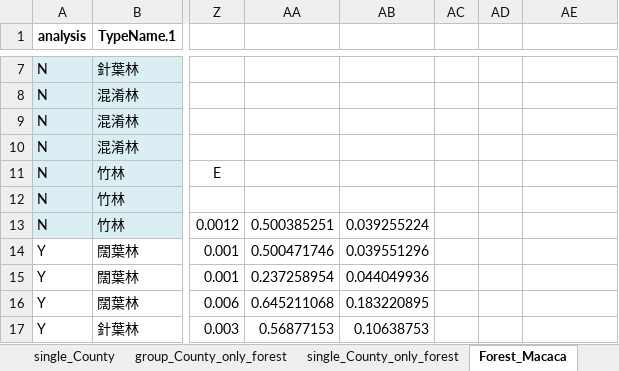
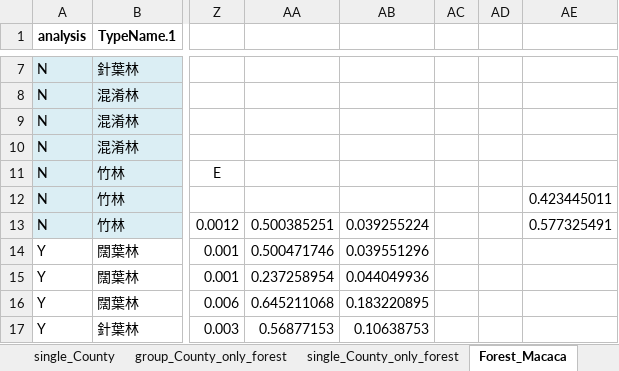
Before and after one commit to wetinhsu/Macaca-population-trend, an Excel workbook: result/tables_200511.xlsx, sheet Forest_Macaca, drawn as a sheet; only a part is shown, gaps mark what is left out; values as stored, in another font and other column widths than the file's, no borders; the diff names each change by its address in the sheet, - before the commit and + after, or states it on an @@ line.

```diff
--- a/result/tables_200511.xlsx (sheet Forest_Macaca)
+++ b/result/tables_200511.xlsx (sheet Forest_Macaca)
-AE12: (empty)
+AE12: 0.423445011
-AE13: (empty)
+AE13: 0.577325491
```
Also changed, not shown: 1 other file.
